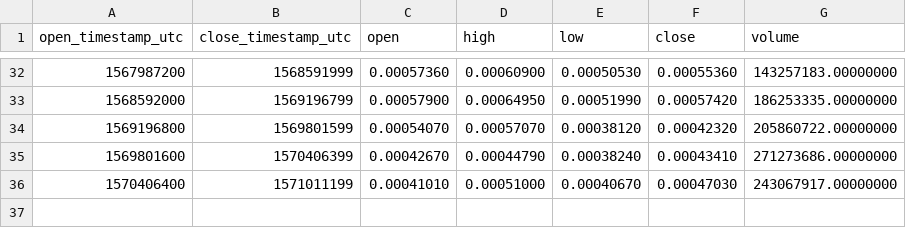
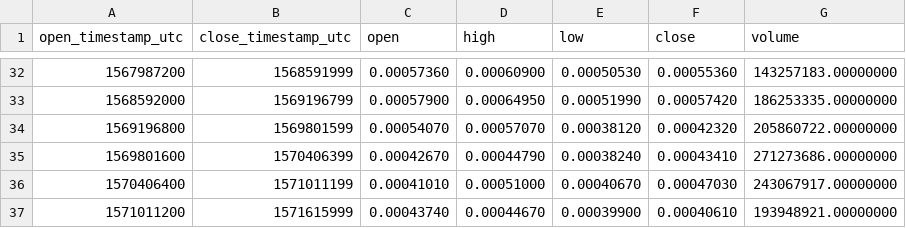
Before and after one commit to cryptobigbro/binance-BTTPAX, a CSV file: binance-BTTPAX-1w.csv, drawn as a sheet; only a part is shown, gaps mark what is left out; the diff names each change by its address in the sheet, - before the commit and + after, or states it on an @@ line.

```diff
--- a/binance-BTTPAX-1w.csv
+++ b/binance-BTTPAX-1w.csv
+row 37: 1571011200 | 1571615999 | 0.00043740 | 0.00044670 | 0.00039900 | 0.00040610 | 193948921.00000000
```
Also changed, not shown: binance-BTTPAX-1d.csv, binance-BTTPAX-1h.csv.
